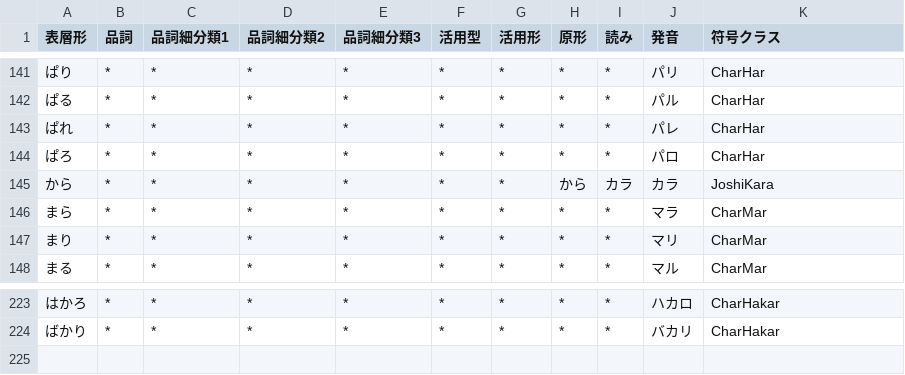
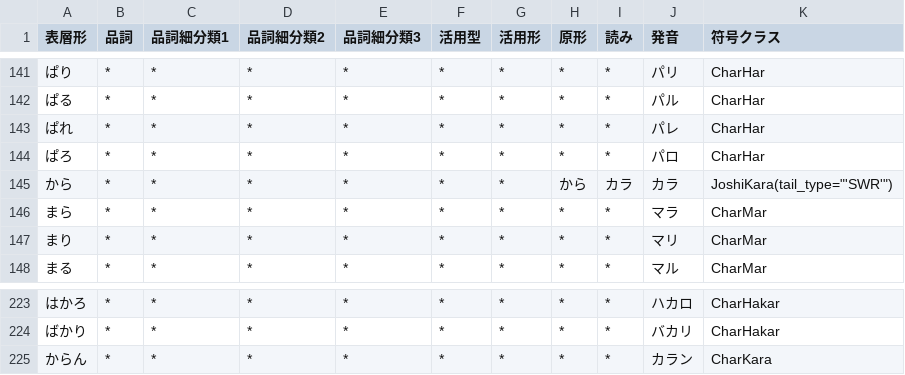
Before and after one commit to Wyess/text2shorthand, a CSV file: text2shorthand/shorthand/shugiin/dictionary.csv, drawn as a sheet; only a part is shown, gaps mark what is left out; the diff names each change by its address in the sheet, - before the commit and + after, or states it on an @@ line.

Commit message:
Added CharKara

```diff
--- a/text2shorthand/shorthand/shugiin/dictionary.csv
+++ b/text2shorthand/shorthand/shugiin/dictionary.csv
-K145 (符号クラス): JoshiKara
+K145 (符号クラス): JoshiKara(tail_type="'SWR'")
+row 225: からん | * | * | * | * | * | * | * | * | カラン | CharKara
```
Also changed, not shown: 2 other files.
